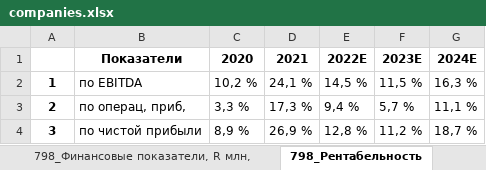
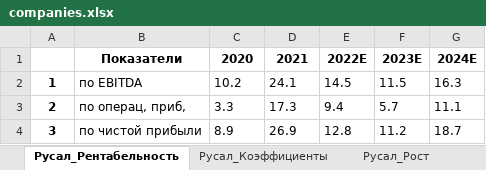
Before and after one commit to freekode1ko/FinGigaChat, an Excel workbook: sources/tables/companies.xlsx, sheet Русал_Рентабельность, drawn as a sheet; values as stored, in another font and other column widths than the file's, no borders; the diff names each change by its address in the sheet, - before the commit and + after, or states it on an @@ line.

```diff
--- a/sources/tables/companies.xlsx (sheet Русал_Рентабельность)
+++ b/sources/tables/companies.xlsx (sheet Русал_Рентабельность)
-sheet tab: 798_Рентабельность
+sheet tab: Русал_Рентабельность
-C2: 10,2 %
+C2: 10.2
-D2: 24,1 %
+D2: 24.1
-E2: 14,5 %
+E2: 14.5
-F2: 11,5 %
+F2: 11.5
-G2: 16,3 %
+G2: 16.3
-C3: 3,3 %
+C3: 3.3
-D3: 17,3 %
+D3: 17.3
-E3: 9,4 %
+E3: 9.4
-F3: 5,7 %
+F3: 5.7
-G3: 11,1 %
+G3: 11.1
-C4: 8,9 %
+C4: 8.9
-D4: 26,9 %
+D4: 26.9
-E4: 12,8 %
+E4: 12.8
-F4: 11,2 %
+F4: 11.2
-G4: 18,7 %
+G4: 18.7
```
Also changed, not shown: sheet Полюс_Коэффициенты, sheet Полюс_Рост, sheet Полюс_Рентабельность, sheet Полюс_Финансовые показатели, R млн,, sheet Полиметалл_Коэффициенты, sheet Северсталь_Коэффициенты, 12 more sheets, other sheet tabs, sources/tables/bonds.xlsx, sources/tables/eco.xlsx, 6 other files.
